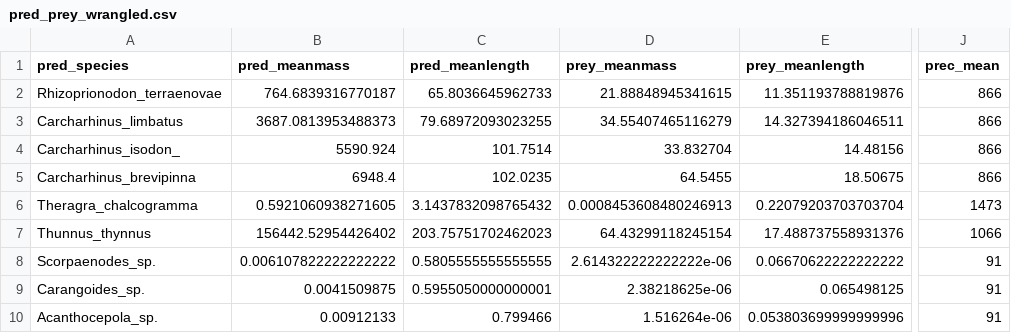
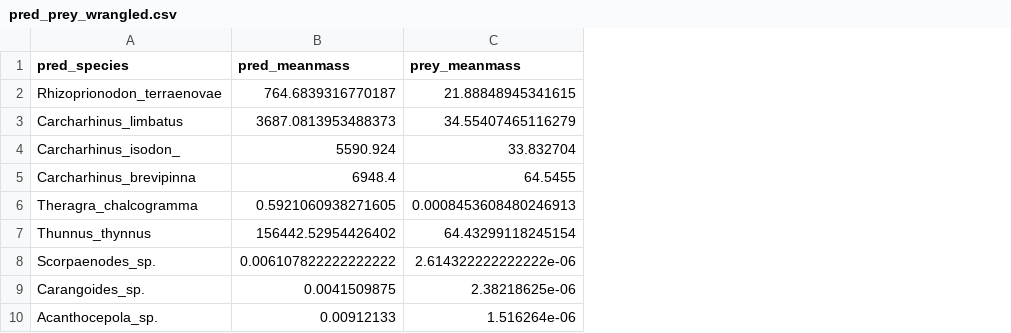
Before and after one commit to KBicks/CMEECourseWork, a CSV file: Miniproject/Data/pred_prey_wrangled.csv, drawn as a sheet; only a part is shown, gaps mark what is left out; the diff names each change by its address in the sheet, - before the commit and + after, or states it on an @@ line.

Commit message:
Final additions to miniproject

```diff
--- a/Miniproject/Data/pred_prey_wrangled.csv
+++ b/Miniproject/Data/pred_prey_wrangled.csv
-column C (pred_meanlength), rows 2-10: 65.8036645962733 | 79.68972093023255 | 101.7514 | 102.0235 | 3.1437832098765432 | 203.75751702462023 | 0.5805555555555555 | 0.5955050000000001 | 0.799466
-column E (prey_meanlength), rows 2-10: 11.351193788819876 | 14.327394186046511 | 14.48156 | 18.50675 | 0.22079203703703704 | 17.488737558931376 | 0.06670622222222222 | 0.065498125 | 0.053803699999999996
-column J (prec_mean), rows 2-10: 866 | 866 | 866 | 866 | 1473 | 1066 | 91 | 91 | 91
```
Also changed, not shown: 11 other files.
